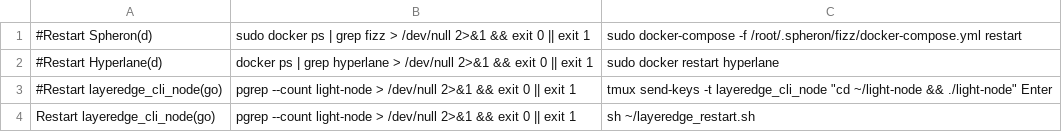
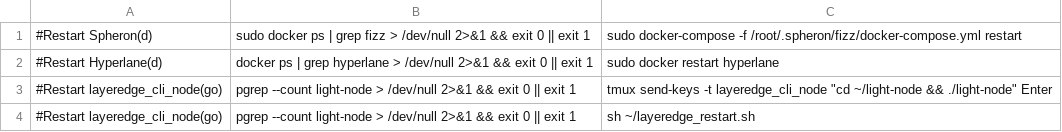
Before and after one commit to repchinskiy/restarter, a CSV file: restarter_root.csv, drawn as a sheet.

Commit message:
Update restarter_root.csv

```diff
--- a/restarter_root.csv
+++ b/restarter_root.csv
@@ -3,2 +3,2 @@
 #Restart layeredge_cli_node(go);pgrep --count light-node > /dev/null 2>&1 && exit 0 || exit 1;tmux send-keys -t layeredge_cli_node "cd ~/light-node && ./light-node" Enter
-Restart layeredge_cli_node(go);pgrep --count light-node > /dev/null 2>&1 && exit 0 || exit 1;sh ~/layeredge_restart.sh
+#Restart layeredge_cli_node(go);pgrep --count light-node > /dev/null 2>&1 && exit 0 || exit 1;sh ~/layeredge_restart.sh
```
